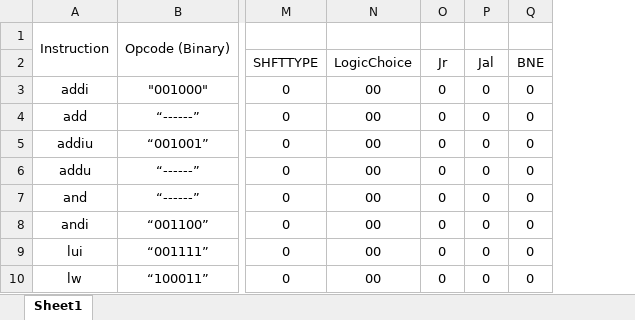
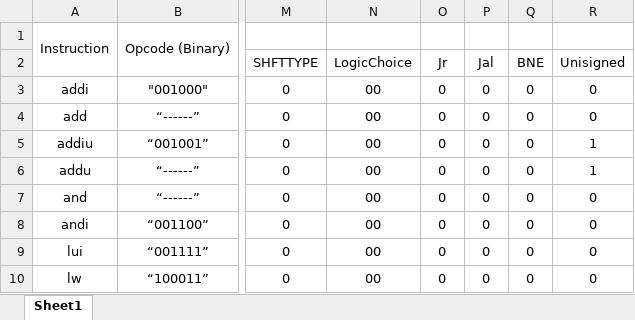
Before and after one commit to hunter-northern/CPRE381_Proj1, an Excel workbook: Control Flow/Proj1_control_signals.xlsx, sheet Sheet1, drawn as a sheet; only a part is shown, gaps mark what is left out; values as stored, in another font and other column widths than the file's, no borders; the diff names each change by its address in the sheet, - before the commit and + after, or states it on an @@ line.

Commit message:
Added unsigned

```diff
--- a/Control Flow/Proj1_control_signals.xlsx (sheet Sheet1)
+++ b/Control Flow/Proj1_control_signals.xlsx (sheet Sheet1)
+column R (Unisigned), rows 3-10: 0 | 0 | 1 | 1 | 0 | 0 | 0 | 0
```
